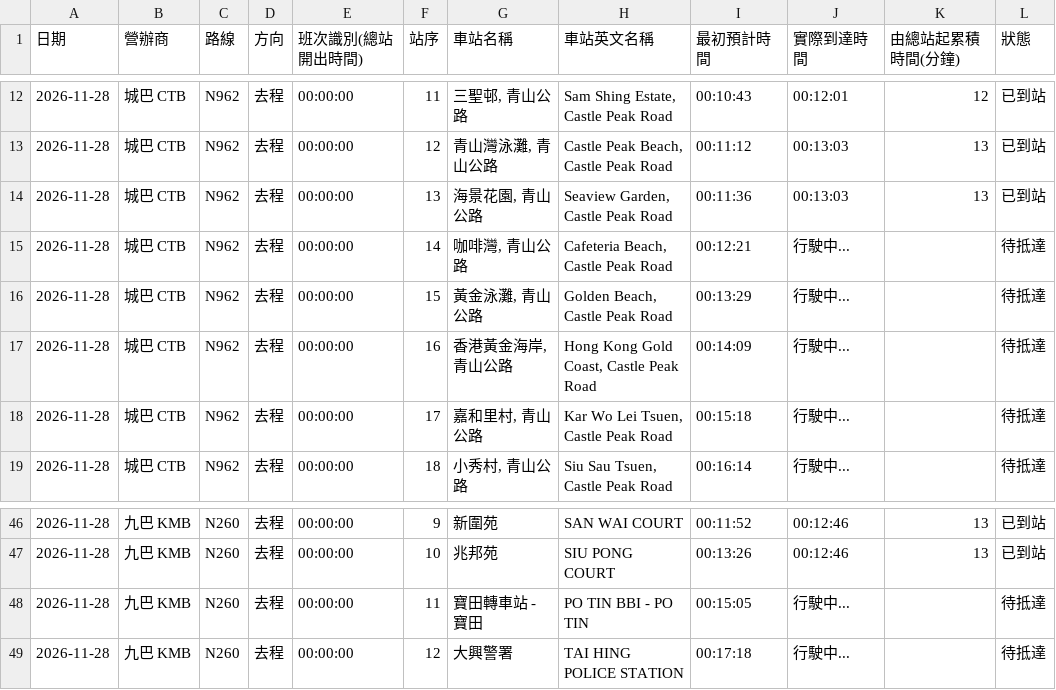
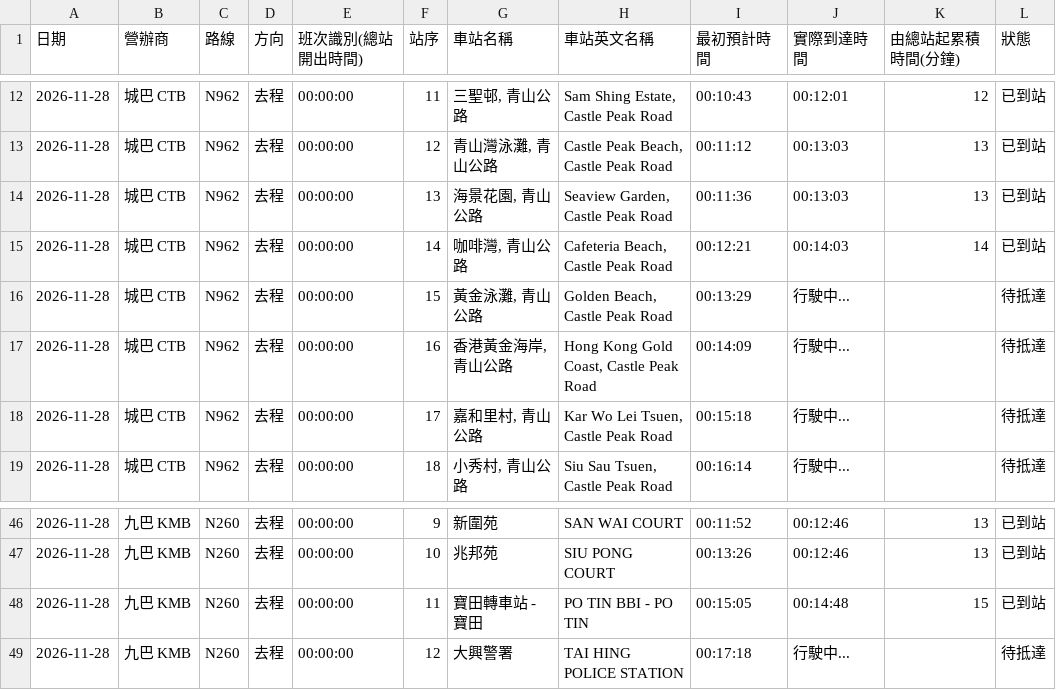
Before and after one commit to J0llibee/GRMD_FYP_Transport, a CSV file: backups/bus_arrival_records_48h_rolling.csv, drawn as a sheet; only a part is shown, gaps mark what is left out.

Commit message:
Auto backup backups/bus_arrival_records_48h_rolling.csv (00:17:10)

```diff
--- a/backups/bus_arrival_records_48h_rolling.csv
+++ b/backups/bus_arrival_records_48h_rolling.csv
@@ -14,3 +14,3 @@
 2026-11-28,城巴 CTB,N962,去程,00:00:00,13,"海景花園, 青山公路","Seaview Garden, Castle Peak Road",00:11:36,00:13:03,13,已到站
-2026-11-28,城巴 CTB,N962,去程,00:00:00,14,"咖啡灣, 青山公路","Cafeteria Beach, Castle Peak Road",00:12:21,行駛中...,,待抵達
+2026-11-28,城巴 CTB,N962,去程,00:00:00,14,"咖啡灣, 青山公路","Cafeteria Beach, Castle Peak Road",00:12:21,00:14:03,14,已到站
 2026-11-28,城巴 CTB,N962,去程,00:00:00,15,"黃金泳灘, 青山公路","Golden Beach, Castle Peak Road",00:13:29,行駛中...,,待抵達
@@ -47,3 +47,3 @@
 2026-11-28,九巴 KMB,N260,去程,00:00:00,10,兆邦苑,SIU PONG COURT,00:13:26,00:12:46,13,已到站
-2026-11-28,九巴 KMB,N260,去程,00:00:00,11,寶田轉車站 - 寶田,PO TIN BBI - PO TIN,00:15:05,行駛中...,,待抵達
+2026-11-28,九巴 KMB,N260,去程,00:00:00,11,寶田轉車站 - 寶田,PO TIN BBI - PO TIN,00:15:05,00:14:48,15,已到站
 2026-11-28,九巴 KMB,N260,去程,00:00:00,12,大興警署,TAI HING POLICE STATION,00:17:18,行駛中...,,待抵達
```
